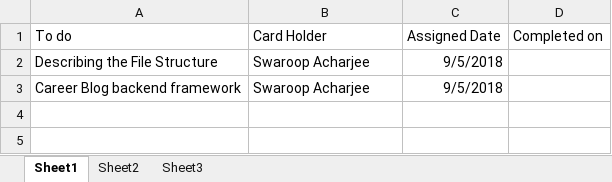
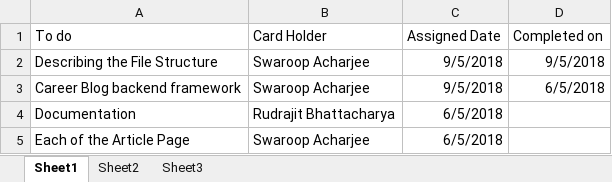
Before and after one commit to LocalXpress/breakfreev2, an Excel workbook: Work Schedule.xlsx, sheet Sheet1, drawn as a sheet; values as stored, in another font and other column widths than the file's, no borders; the diff names each change by its address in the sheet, - before the commit and + after, or states it on an @@ line.

Commit message:
committed by swaroop Acharjee 1:09pm 05/09/18

```diff
--- a/Work Schedule.xlsx (sheet Sheet1)
+++ b/Work Schedule.xlsx (sheet Sheet1)
-D2 (Completed on): (empty)
+D2 (Completed on): 9/5/2018
-D3 (Completed on): (empty)
+D3 (Completed on): 6/5/2018
+row 4: Documentation | Rudrajit Bhattacharya | 6/5/2018
+row 5: Each of the Article Page | Swaroop Acharjee | 6/5/2018
```
Also changed, not shown: 10 other files.
